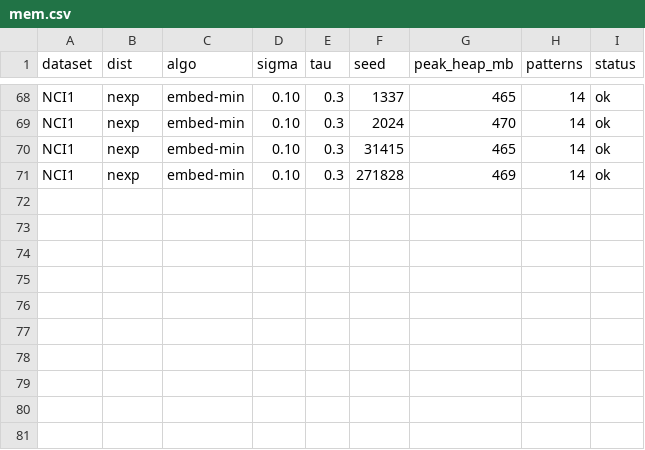
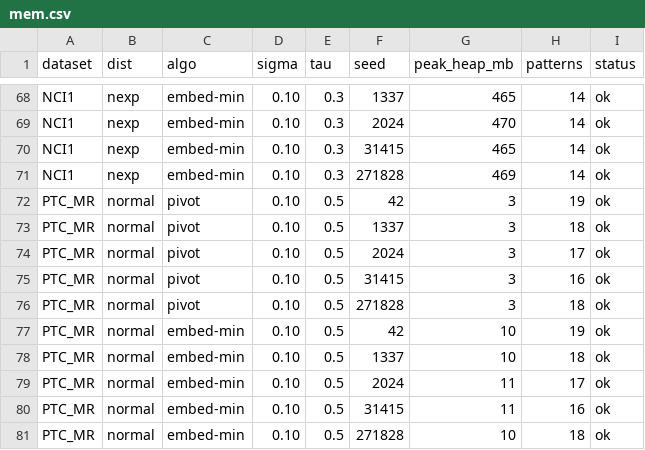
Before and after one commit to tran-minh-thai/pivot-wfsm, a CSV file: results/pivot/mem.csv, drawn as a sheet; only a part is shown, gaps mark what is left out; the diff names each change by its address in the sheet, - before the commit and + after, or states it on an @@ line.

```diff
--- a/results/pivot/mem.csv
+++ b/results/pivot/mem.csv
+row 72: PTC_MR | normal | pivot | 0.10 | 0.5 | 42 | 3 | 19 | ok
+row 73: PTC_MR | normal | pivot | 0.10 | 0.5 | 1337 | 3 | 18 | ok
+row 74: PTC_MR | normal | pivot | 0.10 | 0.5 | 2024 | 3 | 17 | ok
+row 75: PTC_MR | normal | pivot | 0.10 | 0.5 | 31415 | 3 | 16 | ok
+row 76: PTC_MR | normal | pivot | 0.10 | 0.5 | 271828 | 3 | 18 | ok
+row 77: PTC_MR | normal | embed-min | 0.10 | 0.5 | 42 | 10 | 19 | ok
+row 78: PTC_MR | normal | embed-min | 0.10 | 0.5 | 1337 | 10 | 18 | ok
+row 79: PTC_MR | normal | embed-min | 0.10 | 0.5 | 2024 | 11 | 17 | ok
+row 80: PTC_MR | normal | embed-min | 0.10 | 0.5 | 31415 | 11 | 16 | ok
+row 81: PTC_MR | normal | embed-min | 0.10 | 0.5 | 271828 | 10 | 18 | ok
```
Also changed, not shown: results/pivot/ablation.csv, results/pivot/phases.csv, 4 other files.
